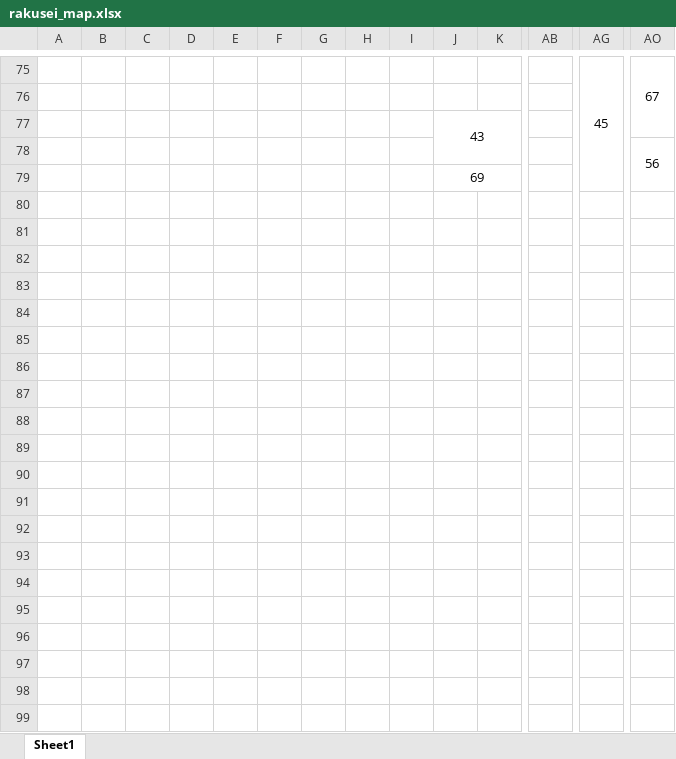
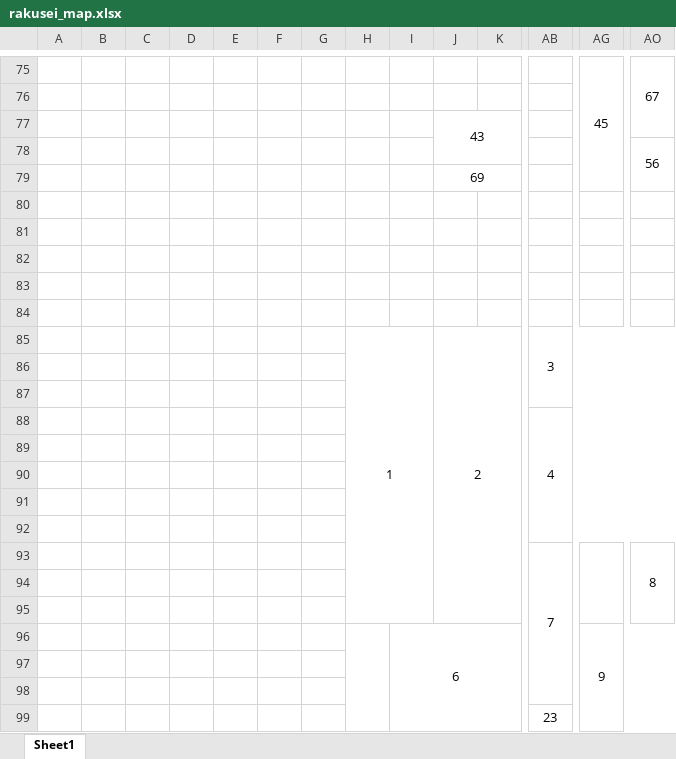
Before and after one commit to ramune64/web_rakusei_fes, an Excel workbook: rakusei_map.xlsx, sheet Sheet1, drawn as a sheet; only a part is shown, gaps mark what is left out; values as stored, in another font and other column widths than the file's, no borders; rows hold the shown columns only; the diff covers the shown part only; the diff names each change by its address in the sheet, - before the commit and + after, or states it on an @@ line.

```diff
--- a/rakusei_map.xlsx (sheet Sheet1)
+++ b/rakusei_map.xlsx (sheet Sheet1)
+row 80: (empty)
+row 81: (empty)
+row 82: (empty)
+row 83: (empty)
+row 84: (empty)
+row 85:  |  |  |  |  |  |  | 1 |  | 2 |  | 3
+row 86: (empty)
+row 87: (empty)
+row 88:  |  |  |  |  |  |  |  |  |  |  | 4
+row 89: (empty)
+row 90: (empty)
+row 91: (empty)
+row 92: (empty)
+row 93:  |  |  |  |  |  |  |  |  |  |  | 7 |  | 8
+row 94: (empty)
+row 95: (empty)
+row 96:  |  |  |  |  |  |  |  | 6 |  |  |  | 9
+row 97: (empty)
+row 98: (empty)
+row 99:  |  |  |  |  |  |  |  |  |  |  | 23
```
Also changed, not shown: 10 added rows elsewhere in this sheet, 1 other file.
